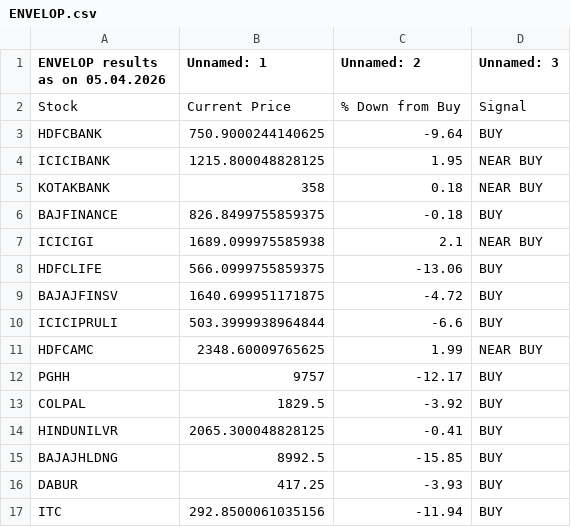
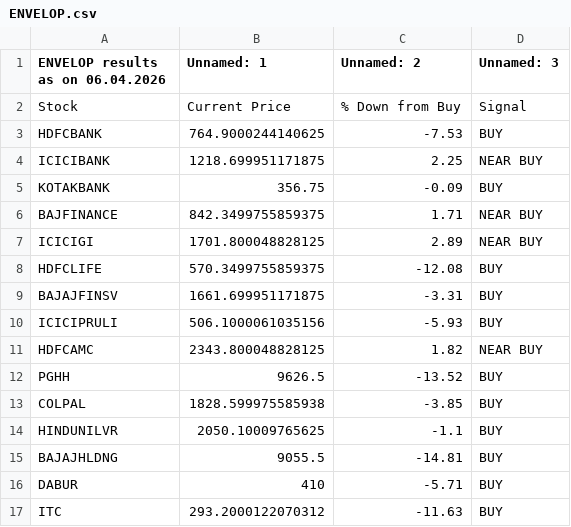
Before and after one commit to mojiburrahaman25/stock-output, a CSV file: ENVELOP.csv, drawn as a sheet; only a part is shown; the diff covers the shown part only.

```diff
--- a/ENVELOP.csv
+++ b/ENVELOP.csv
@@ -1,17 +1,17 @@
-ENVELOP results as on 05.04.2026,Unnamed: 1,Unnamed: 2,Unnamed: 3
+ENVELOP results as on 06.04.2026,Unnamed: 1,Unnamed: 2,Unnamed: 3
 Stock,Current Price,% Down from Buy,Signal
-HDFCBANK,750.9000244140625,-9.64,BUY
-ICICIBANK,1215.800048828125,1.95,NEAR BUY
-KOTAKBANK,358,0.18,NEAR BUY
-BAJFINANCE,826.8499755859375,-0.18,BUY
-ICICIGI,1689.099975585938,2.1,NEAR BUY
-HDFCLIFE,566.0999755859375,-13.06,BUY
-BAJAJFINSV,1640.699951171875,-4.72,BUY
-ICICIPRULI,503.3999938964844,-6.6,BUY
-HDFCAMC,2348.60009765625,1.99,NEAR BUY
-PGHH,9757,-12.17,BUY
-COLPAL,1829.5,-3.92,BUY
-HINDUNILVR,2065.300048828125,-0.41,BUY
-BAJAJHLDNG,8992.5,-15.85,BUY
-DABUR,417.25,-3.93,BUY
-ITC,292.8500061035156,-11.94,BUY
+HDFCBANK,764.9000244140625,-7.53,BUY
+ICICIBANK,1218.699951171875,2.25,NEAR BUY
+KOTAKBANK,356.75,-0.09,BUY
+BAJFINANCE,842.3499755859375,1.71,NEAR BUY
+ICICIGI,1701.800048828125,2.89,NEAR BUY
+HDFCLIFE,570.3499755859375,-12.08,BUY
+BAJAJFINSV,1661.699951171875,-3.31,BUY
+ICICIPRULI,506.1000061035156,-5.93,BUY
+HDFCAMC,2343.800048828125,1.82,NEAR BUY
+PGHH,9626.5,-13.52,BUY
+COLPAL,1828.599975585938,-3.85,BUY
+HINDUNILVR,2050.10009765625,-1.1,BUY
+BAJAJHLDNG,9055.5,-14.81,BUY
+DABUR,410,-5.71,BUY
+ITC,293.2000122070312,-11.63,BUY
```
Also changed, not shown: 1 removed row and 31 edited cells elsewhere in this file, 52 Weeks Low.csv, SMA.csv, 2 other files.
